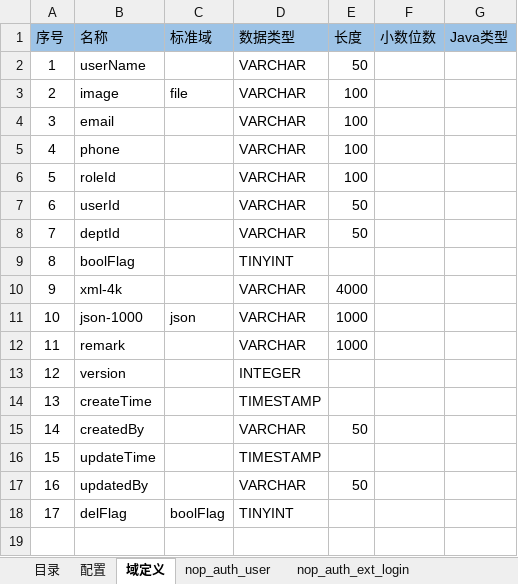
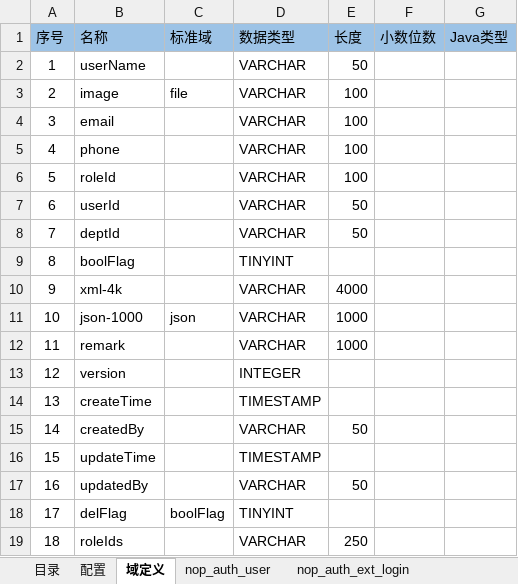
Before and after one commit to entropy-cloud/nop-entropy, an Excel workbook: nop-auth/model/nop-auth.orm.xlsx, sheet 域定义, drawn as a sheet; values as stored, in another font and other column widths than the file's, no borders; the diff names each change by its address in the sheet, - before the commit and + after, or states it on an @@ line.

Commit message:
数据权限配置的不兼容修改。role-auth配置修改为roleIds字段而不是roleId字段，允许多个角色共用一个数据权限项，另外增加when配置用于动态判断是否启用数据权限项

```diff
--- a/nop-auth/model/nop-auth.orm.xlsx (sheet 域定义)
+++ b/nop-auth/model/nop-auth.orm.xlsx (sheet 域定义)
+row 19: 18 | roleIds |  | VARCHAR | 250
```
Also changed, not shown: sheet nop_auth_role_data_auth, 28 other files.
